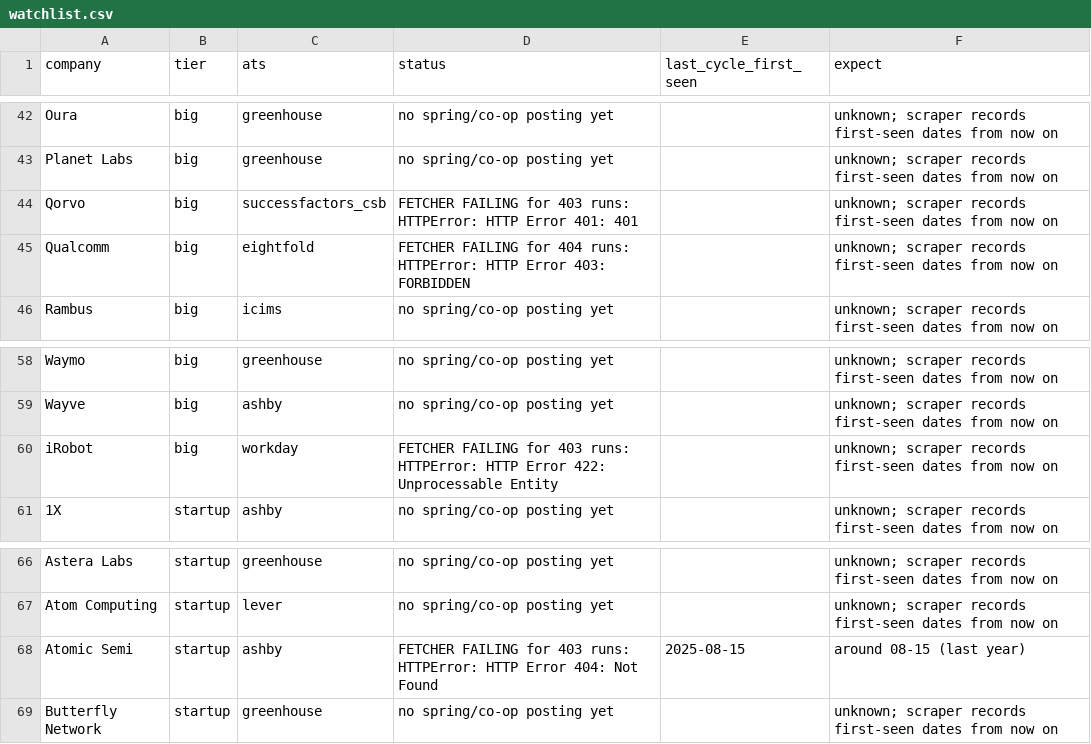
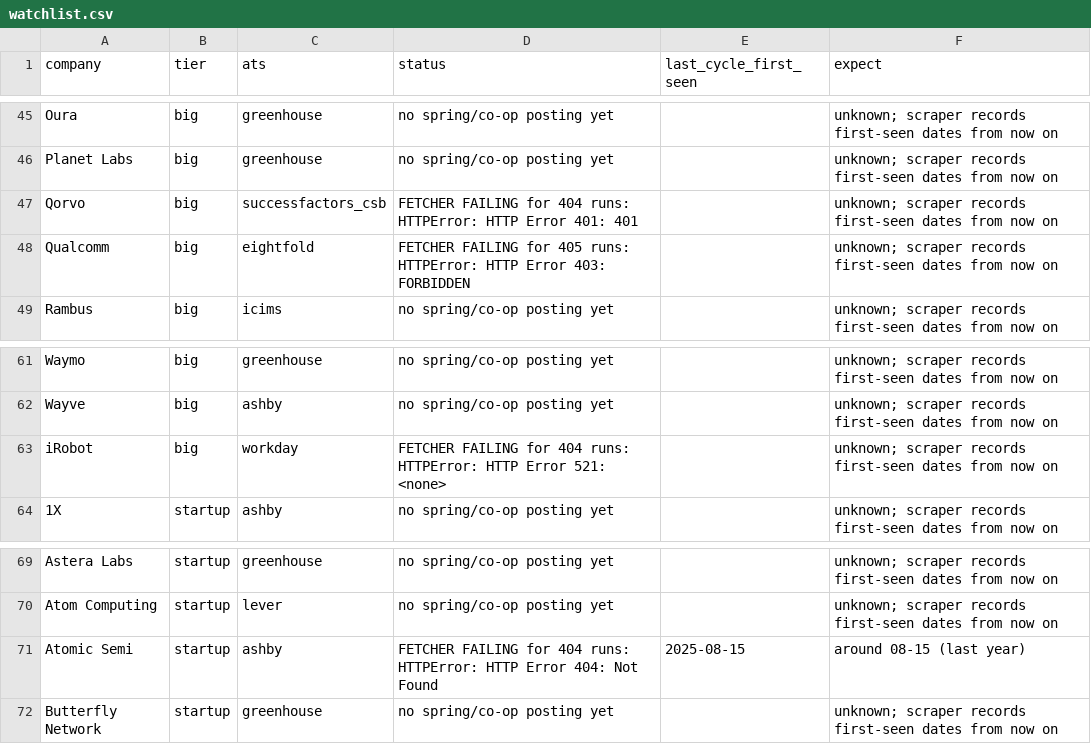
Before and after one commit to hrisheekmust-blip/coop-scraper, a CSV file: data/watchlist.csv, drawn as a sheet; only a part is shown, gaps mark what is left out; the diff covers the shown part only.

```diff
--- a/data/watchlist.csv
+++ b/data/watchlist.csv
@@ -43,4 +46,4 @@ Oura,big,greenhouse,no spring/co-op posting yet,,unknown; scraper records first-
 Planet Labs,big,greenhouse,no spring/co-op posting yet,,unknown; scraper records first-seen dates from now on
-Qorvo,big,successfactors_csb,FETCHER FAILING for 403 runs: HTTPError: HTTP Error 401: 401,,unknown; scraper records first-seen dates from now on
-Qualcomm,big,eightfold,FETCHER FAILING for 404 runs: HTTPError: HTTP Error 403: FORBIDDEN,,unknown; scraper records first-seen dates from now on
+Qorvo,big,successfactors_csb,FETCHER FAILING for 404 runs: HTTPError: HTTP Error 401: 401,,unknown; scraper records first-seen dates from now on
+Qualcomm,big,eightfold,FETCHER FAILING for 405 runs: HTTPError: HTTP Error 403: FORBIDDEN,,unknown; scraper records first-seen dates from now on
 Rambus,big,icims,no spring/co-op posting yet,,unknown; scraper records first-seen dates from now on
@@ -59,3 +62,3 @@ Waymo,big,greenhouse,no spring/co-op posting yet,,unknown; scraper records first
 Wayve,big,ashby,no spring/co-op posting yet,,unknown; scraper records first-seen dates from now on
-iRobot,big,workday,FETCHER FAILING for 403 runs: HTTPError: HTTP Error 422: Unprocessable Entity,,unknown; scraper records first-seen dates from now on
+iRobot,big,workday,FETCHER FAILING for 404 runs: HTTPError: HTTP Error 521: <none>,,unknown; scraper records first-seen dates from now on
 1X,startup,ashby,no spring/co-op posting yet,,unknown; scraper records first-seen dates from now on
@@ -67,3 +70,3 @@ Astera Labs,startup,greenhouse,no spring/co-op posting yet,,unknown; scraper rec
 Atom Computing,startup,lever,no spring/co-op posting yet,,unknown; scraper records first-seen dates from now on
-Atomic Semi,startup,ashby,FETCHER FAILING for 403 runs: HTTPError: HTTP Error 404: Not Found,2025-08-15,around 08-15 (last year)
+Atomic Semi,startup,ashby,FETCHER FAILING for 404 runs: HTTPError: HTTP Error 404: Not Found,2025-08-15,around 08-15 (last year)
 Butterfly Network,startup,greenhouse,no spring/co-op posting yet,,unknown; scraper records first-seen dates from now on
```
Also changed, not shown: 3 added rows and 6 edited cells elsewhere in this file, 12 other files.
